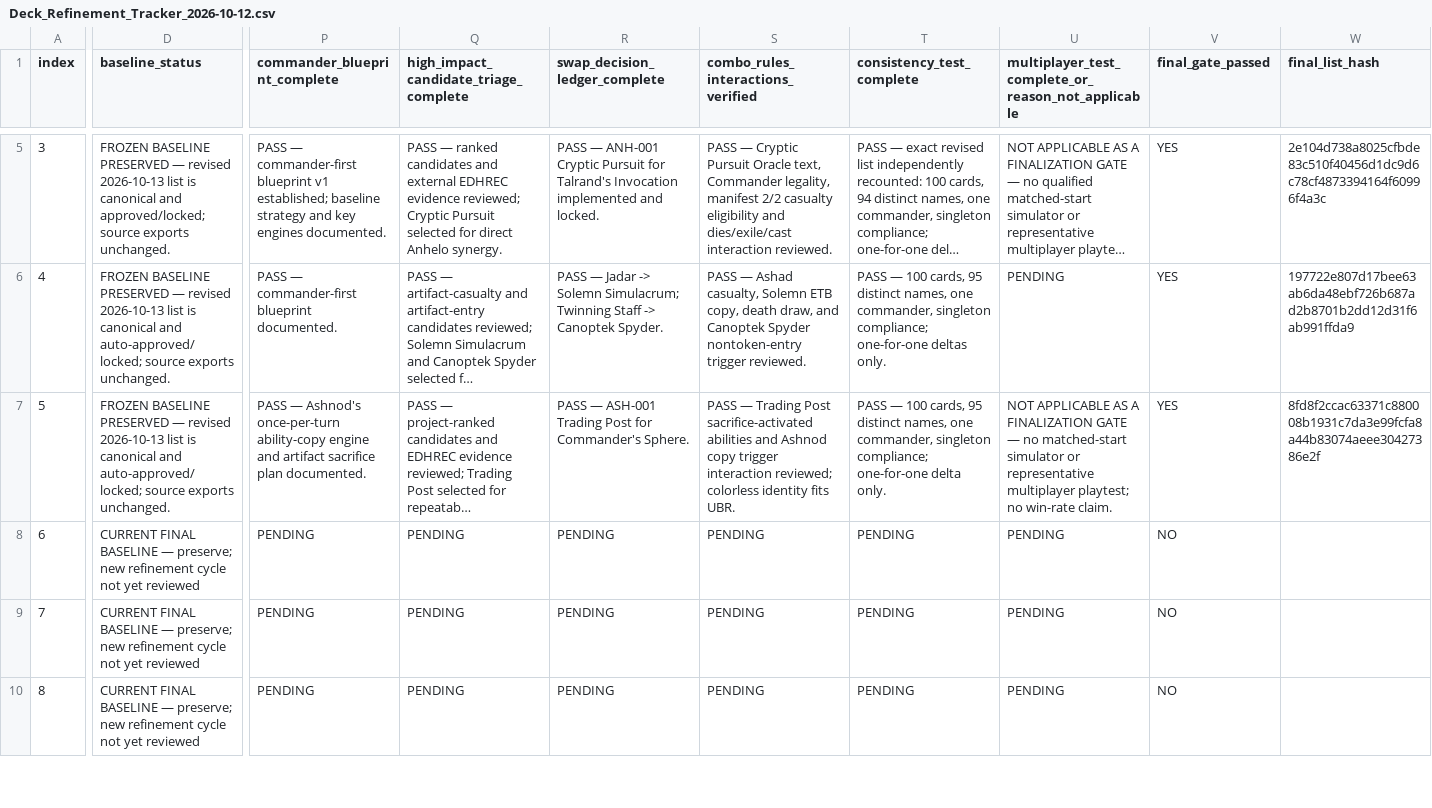
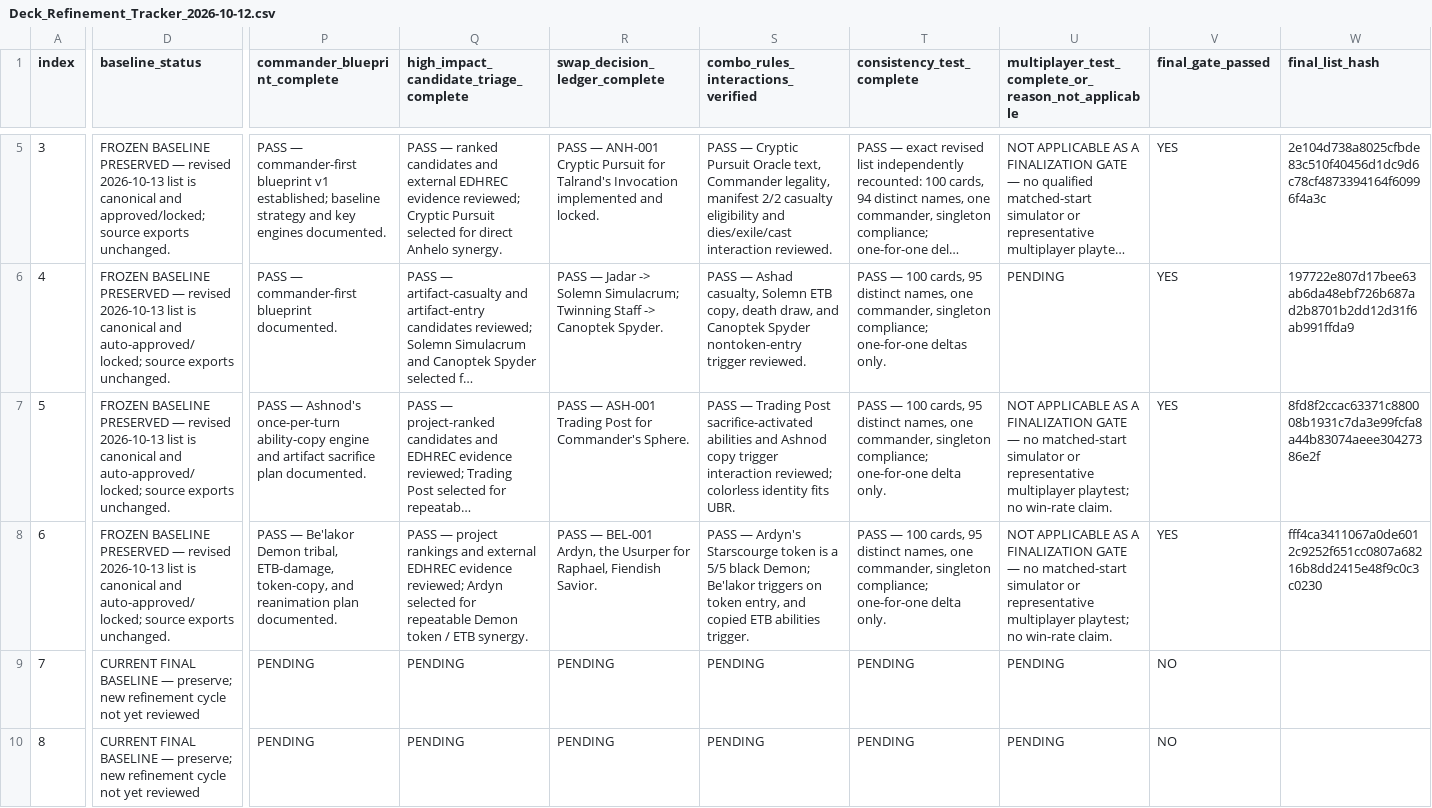
Before and after one commit to corymstover/grixis-commander-encyclopediaGPT, a CSV file: refinement/Deck_Refinement_Tracker_2026-10-12.csv, drawn as a sheet; only a part is shown, gaps mark what is left out; long unchanged cells end in …; the diff covers the shown part only; the diff names each change by its address in the sheet, - before the commit and + after, or states it on an @@ line.

Commit message:
Record Be'lakor approval in refinement tracker

```diff
--- a/refinement/Deck_Refinement_Tracker_2026-10-12.csv
+++ b/refinement/Deck_Refinement_Tracker_2026-10-12.csv
-D8 (baseline_status): CURRENT FINAL BASELINE — preserve; new refinement cycle not yet reviewed
+D8 (baseline_status): FROZEN BASELINE PRESERVED — revised 2026-10-13 list is canonical and auto-approved/locked; source exports unchanged.
-P8 (commander_blueprint_complete): PENDING
+P8 (commander_blueprint_complete): PASS — Be'lakor Demon tribal, ETB-damage, token-copy, and reanimation plan documented.
-Q8: PENDING
+Q8: PASS — project rankings and external EDHREC evidence reviewed; Ardyn selected for repeatable Demon token / ETB synergy.
-R8 (swap_decision_ledger_complete): PENDING
+R8 (swap_decision_ledger_complete): PASS — BEL-001 Ardyn, the Usurper for Raphael, Fiendish Savior.
-S8: PENDING
+S8: PASS — Ardyn's Starscourge token is a 5/5 black Demon; Be'lakor triggers on token entry, and copied ETB abilities trigger.
-T8 (consistency_test_complete): PENDING
+T8 (consistency_test_complete): PASS — 100 cards, 95 distinct names, one commander, singleton compliance; one-for-one delta only.
-U8: PENDING
+U8: NOT APPLICABLE AS A FINALIZATION GATE — no matched-start simulator or representative multiplayer playtest; no win-rate claim.
-V8 (final_gate_passed): NO
+V8 (final_gate_passed): YES
-W8 (final_list_hash): (empty)
+W8 (final_list_hash): fff4ca3411067a0de6012c9252f651cc0807a68216b8dd2415e48f9c0c3c0230
```
Also changed, not shown: 3 edited cells elsewhere in this file.
